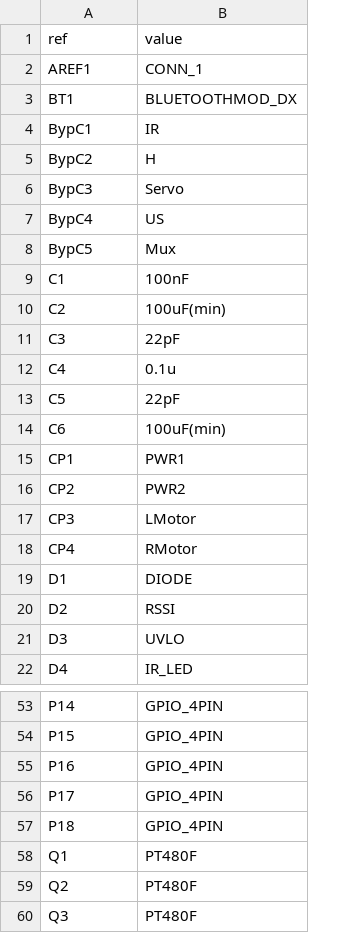
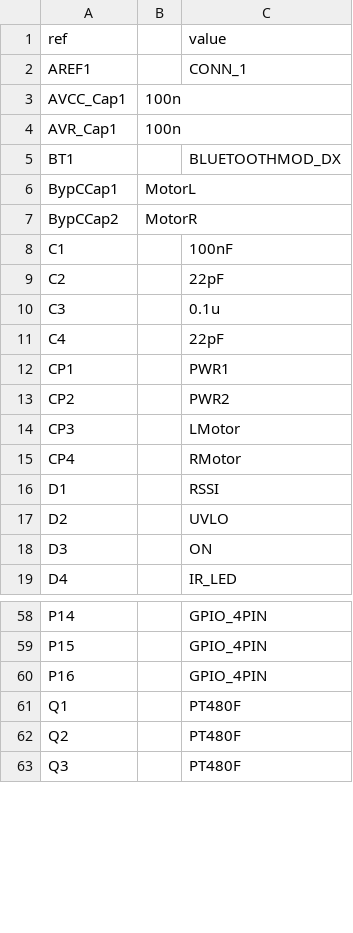
Before and after one commit to svilches/kom, a CSV file: hw/brd/kom.csv, drawn as a sheet; only a part is shown, gaps mark what is left out; removed rows and columns are numbered as before the commit, all else as after; the diff covers the shown part only; the diff names each change by its address in the sheet, - before the commit and + after, or states it on an @@ line.

```diff
--- a/hw/brd/kom.csv
+++ b/hw/brd/kom.csv
+column B, empty
+row 3: AVCC_Cap1 | 100n
+row 4: AVR_Cap1 | 100n
-row 4: BypC1 | IR
-row 5: BypC2 | H
-row 6: BypC3 | Servo
-row 7: BypC4 | US
-row 8: BypC5 | Mux
+row 6: BypCCap1 | MotorL
+row 7: BypCCap2 | MotorR
-C9 (value): 100uF(min)
+C9 (value): 22pF
-C10 (value): 22pF
+C10 (value): 0.1u
-C11 (value): 0.1u
+C11 (value): 22pF
-row 13: C5 | 22pF
-row 14: C6 | 100uF(min)
-C16 (value): DIODE
+C16 (value): RSSI
-C17 (value): RSSI
+C17 (value): UVLO
-C18 (value): UVLO
+C18 (value): ON
-row 56: P17 | GPIO_4PIN
-row 57: P18 | GPIO_4PIN
```
Also changed, not shown: 13 added rows and 28 edited cells elsewhere in this file, 3 other files.
